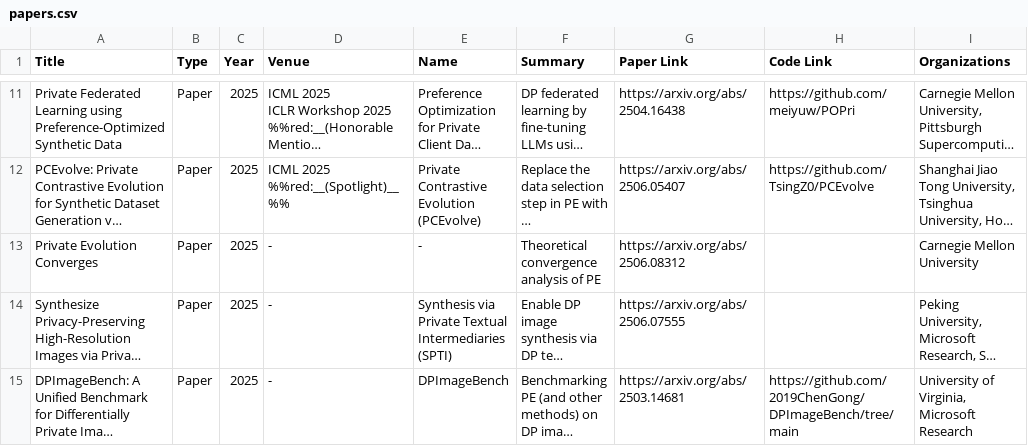
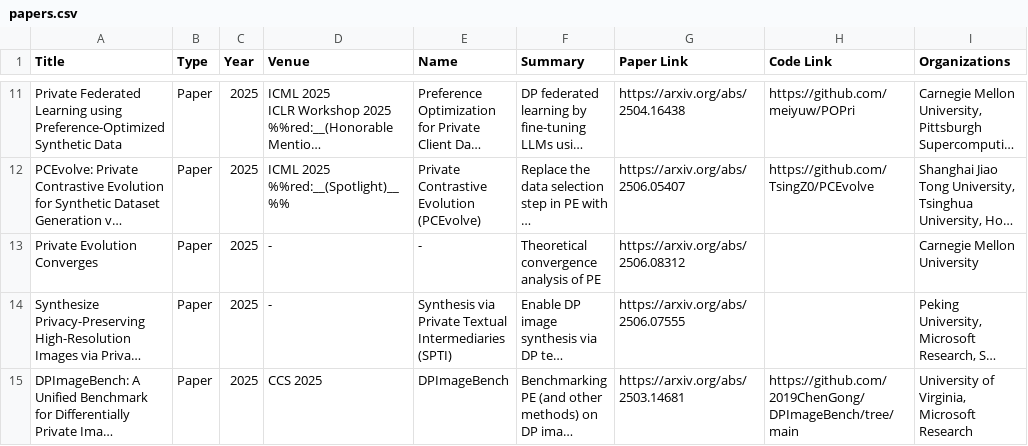
Before and after one commit to fjxmlzn/private-evolution-papers, a CSV file: papers.csv, drawn as a sheet; only a part is shown, gaps mark what is left out; long unchanged cells end in …; the diff names each change by its address in the sheet, - before the commit and + after, or states it on an @@ line.

Commit message:
update papers

```diff
--- a/papers.csv
+++ b/papers.csv
-D15 (Venue): -
+D15 (Venue): CCS 2025
```
